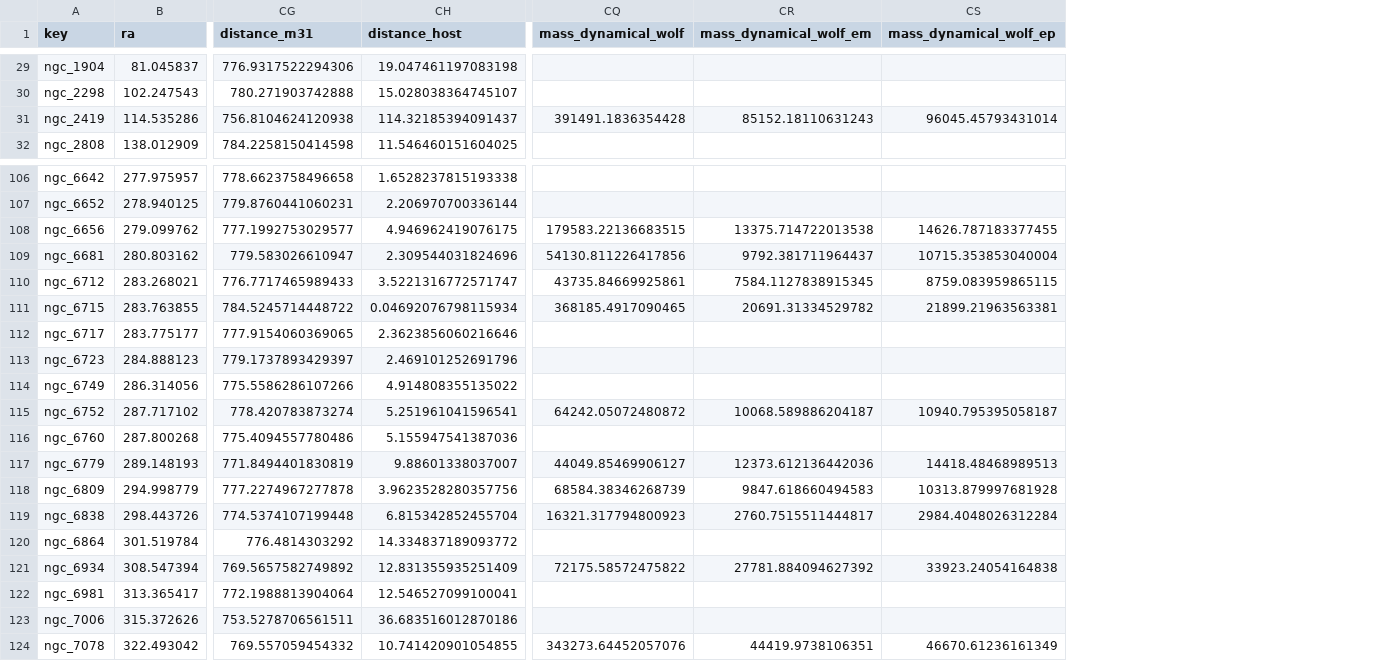
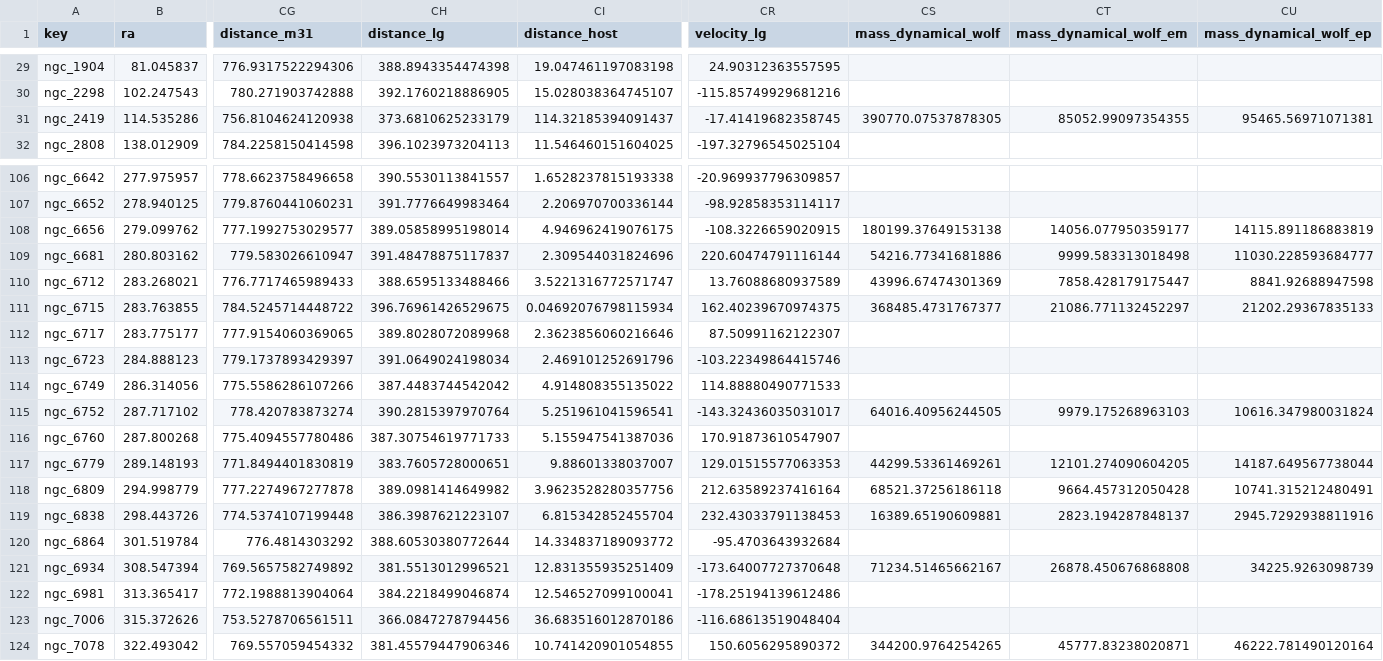
Before and after one commit to apace7/local_volume_database, a CSV file: data/gc_harris.csv, drawn as a sheet; only a part is shown, gaps mark what is left out; addresses are those after the commit; the diff covers the shown part only; the diff names each change by its address in the sheet, - before the commit and + after, or states it on an @@ line.

Commit message:
added LG value added columns, added more M83 satellites, misc additions

```diff
--- a/data/gc_harris.csv
+++ b/data/gc_harris.csv
+column CH (distance_lg), rows 29-32: 388.8943354474398 | 392.1760218886905 | 373.6810625233179 | 396.1023973204113; rows 106-124: 390.5530113841557 | 391.7776649983464 | 389.05858995198014 | 391.48478875117837 | 388.6595133488466 | 396.76961426529675 | 389.8028072089968 | 391.0649024198034 | 387.4483744542042 | 390.2815397970764 | 387.30754619771733 | 383.7605728000651 | 389.0981414649982 | 386.3987621223107 | 388.60530380772644 | 381.5513012996521 | 384.2218499046874 | 366.0847278794456 | 381.45579447906346
+column CR (velocity_lg), rows 29-32: 24.90312363557595 | -115.85749929681216 | -17.41419682358745 | -197.32796545025104; rows 106-124: -20.969937796309857 | -98.92858353114117 | -108.3226659020915 | 220.60474791116144 | 13.76088680937589 | 162.40239670974375 | 87.50991162122307 | -103.22349864415746 | 114.88880490771533 | -143.32436035031017 | 170.91873610547907 | 129.01515577063353 | 212.63589237416164 | 232.43033791138453 | -95.4703643932684 | -173.64007727370648 | -178.25194139612486 | -116.68613519048404 | 150.6056295890372
-CS31 (mass_dynamical_wolf): 391491.1836354428
+CS31 (mass_dynamical_wolf): 390770.07537878305
-CT31 (mass_dynamical_wolf_em): 85152.18110631243
+CT31 (mass_dynamical_wolf_em): 85052.99097354355
-CU31 (mass_dynamical_wolf_ep): 96045.45793431014
+CU31 (mass_dynamical_wolf_ep): 95465.56971071381
-CS108 (mass_dynamical_wolf): 179583.22136683515
+CS108 (mass_dynamical_wolf): 180199.37649153138
-CT108 (mass_dynamical_wolf_em): 13375.714722013538
+CT108 (mass_dynamical_wolf_em): 14056.077950359177
-CU108 (mass_dynamical_wolf_ep): 14626.787183377455
+CU108 (mass_dynamical_wolf_ep): 14115.891186883819
-CS109 (mass_dynamical_wolf): 54130.811226417856
+CS109 (mass_dynamical_wolf): 54216.77341681886
-CT109 (mass_dynamical_wolf_em): 9792.381711964437
+CT109 (mass_dynamical_wolf_em): 9999.583313018498
-CU109 (mass_dynamical_wolf_ep): 10715.353853040004
+CU109 (mass_dynamical_wolf_ep): 11030.228593684777
-CS110 (mass_dynamical_wolf): 43735.84669925861
+CS110 (mass_dynamical_wolf): 43996.67474301369
-CT110 (mass_dynamical_wolf_em): 7584.1127838915345
+CT110 (mass_dynamical_wolf_em): 7858.428179175447
-CU110 (mass_dynamical_wolf_ep): 8759.083959865115
+CU110 (mass_dynamical_wolf_ep): 8841.92688947598
-CS111 (mass_dynamical_wolf): 368185.4917090465
+CS111 (mass_dynamical_wolf): 368485.4731767377
-CT111 (mass_dynamical_wolf_em): 20691.31334529782
+CT111 (mass_dynamical_wolf_em): 21086.771132452297
-CU111 (mass_dynamical_wolf_ep): 21899.21963563381
+CU111 (mass_dynamical_wolf_ep): 21202.29367835133
-CS115 (mass_dynamical_wolf): 64242.05072480872
+CS115 (mass_dynamical_wolf): 64016.40956244505
-CT115 (mass_dynamical_wolf_em): 10068.589886204187
+CT115 (mass_dynamical_wolf_em): 9979.175268963103
-CU115 (mass_dynamical_wolf_ep): 10940.795395058187
+CU115 (mass_dynamical_wolf_ep): 10616.347980031824
-CS117 (mass_dynamical_wolf): 44049.85469906127
+CS117 (mass_dynamical_wolf): 44299.53361469261
-CT117 (mass_dynamical_wolf_em): 12373.612136442036
+CT117 (mass_dynamical_wolf_em): 12101.274090604205
-CU117 (mass_dynamical_wolf_ep): 14418.48468989513
+CU117 (mass_dynamical_wolf_ep): 14187.649567738044
-CS118 (mass_dynamical_wolf): 68584.38346268739
+CS118 (mass_dynamical_wolf): 68521.37256186118
-CT118 (mass_dynamical_wolf_em): 9847.618660494583
+CT118 (mass_dynamical_wolf_em): 9664.457312050428
-CU118 (mass_dynamical_wolf_ep): 10313.879997681928
+CU118 (mass_dynamical_wolf_ep): 10741.315212480491
-CS119 (mass_dynamical_wolf): 16321.317794800923
+CS119 (mass_dynamical_wolf): 16389.65190609881
-CT119 (mass_dynamical_wolf_em): 2760.7515511444817
+CT119 (mass_dynamical_wolf_em): 2823.194287848137
-CU119 (mass_dynamical_wolf_ep): 2984.4048026312284
+CU119 (mass_dynamical_wolf_ep): 2945.7292938811916
-CS121 (mass_dynamical_wolf): 72175.58572475822
+CS121 (mass_dynamical_wolf): 71234.51465662167
-CT121 (mass_dynamical_wolf_em): 27781.884094627392
+CT121 (mass_dynamical_wolf_em): 26878.450676868808
-CU121 (mass_dynamical_wolf_ep): 33923.24054164838
+CU121 (mass_dynamical_wolf_ep): 34225.9263098739
-CS124 (mass_dynamical_wolf): 343273.64452057076
+CS124 (mass_dynamical_wolf): 344200.9764254265
-CT124 (mass_dynamical_wolf_em): 44419.9738106351
+CT124 (mass_dynamical_wolf_em): 45777.83238020871
-CU124 (mass_dynamical_wolf_ep): 46670.61236161349
+CU124 (mass_dynamical_wolf_ep): 46222.781490120164
```
Also changed, not shown: 24 edited cells elsewhere in this file, data/dwarf_all.csv, data/dwarf_local_field.csv, 27 other files.
